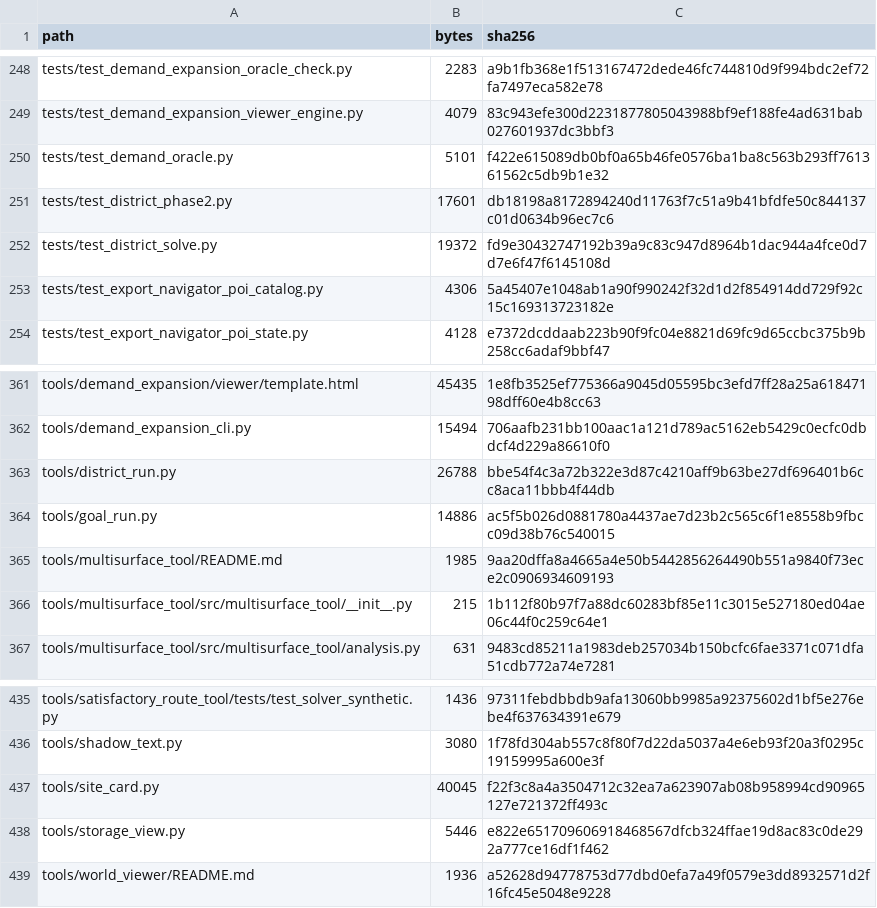
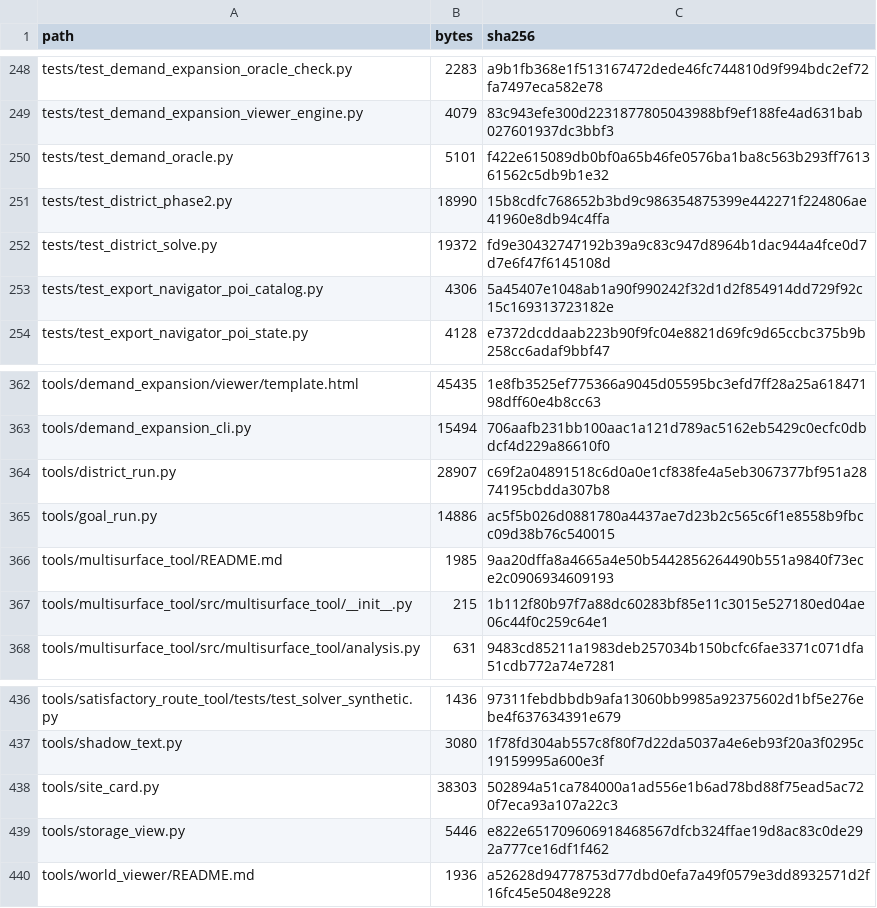
Before and after one commit to GMcDowellJr/satisfactory_progression_planner, a CSV file: REPO_MANIFEST.csv, drawn as a sheet; only a part is shown, gaps mark what is left out; the diff covers the shown part only.

```diff
--- a/REPO_MANIFEST.csv
+++ b/REPO_MANIFEST.csv
@@ -250,3 +250,3 @@ tests/test_demand_expansion_viewer_engine.py,4079,83c943efe300d2231877805043988b
 tests/test_demand_oracle.py,5101,f422e615089db0bf0a65b46fe0576ba1ba8c563b293ff761361562c5db9b1e32
-tests/test_district_phase2.py,17601,db18198a8172894240d11763f7c51a9b41bfdfe50c844137c01d0634b96ec7c6
+tests/test_district_phase2.py,18990,15b8cdfc768652b3bd9c986354875399e442271f224806ae41960e8db94c4ffa
 tests/test_district_solve.py,19372,fd9e30432747192b39a9c83c947d8964b1dac944a4fce0d7d7e6f47f6145108d
@@ -362,3 +363,3 @@ tools/demand_expansion/viewer/template.html,45435,1e8fb3525ef775366a9045d05595bc
 tools/demand_expansion_cli.py,15494,706aafb231bb100aac1a121d789ac5162eb5429c0ecfc0dbdcf4d229a86610f0
-tools/district_run.py,26788,bbe54f4c3a72b322e3d87c4210aff9b63be27df696401b6cc8aca11bbb4f44db
+tools/district_run.py,28907,c69f2a04891518c6d0a0e1cf838fe4a5eb3067377bf951a2874195cbdda307b8
 tools/goal_run.py,14886,ac5f5b026d0881780a4437ae7d23b2c565c6f1e8558b9fbcc09d38b76c540015
@@ -436,3 +437,3 @@ tools/satisfactory_route_tool/tests/test_solver_synthetic.py,1436,97311febdbbdb9
 tools/shadow_text.py,3080,1f78fd304ab557c8f80f7d22da5037a4e6eb93f20a3f0295c19159995a600e3f
-tools/site_card.py,40045,f22f3c8a4a3504712c32ea7a623907ab08b958994cd90965127e721372ff493c
+tools/site_card.py,38303,502894a51ca784000a1ad556e1b6ad78bd88f75ead5ac720f7eca93a107a22c3
 tools/storage_view.py,5446,e822e651709606918468567dfcb324ffae19d8ac83c0de292a777ce16df1f462
```
Also changed, not shown: 1 added row and 14 edited cells elsewhere in this file.
